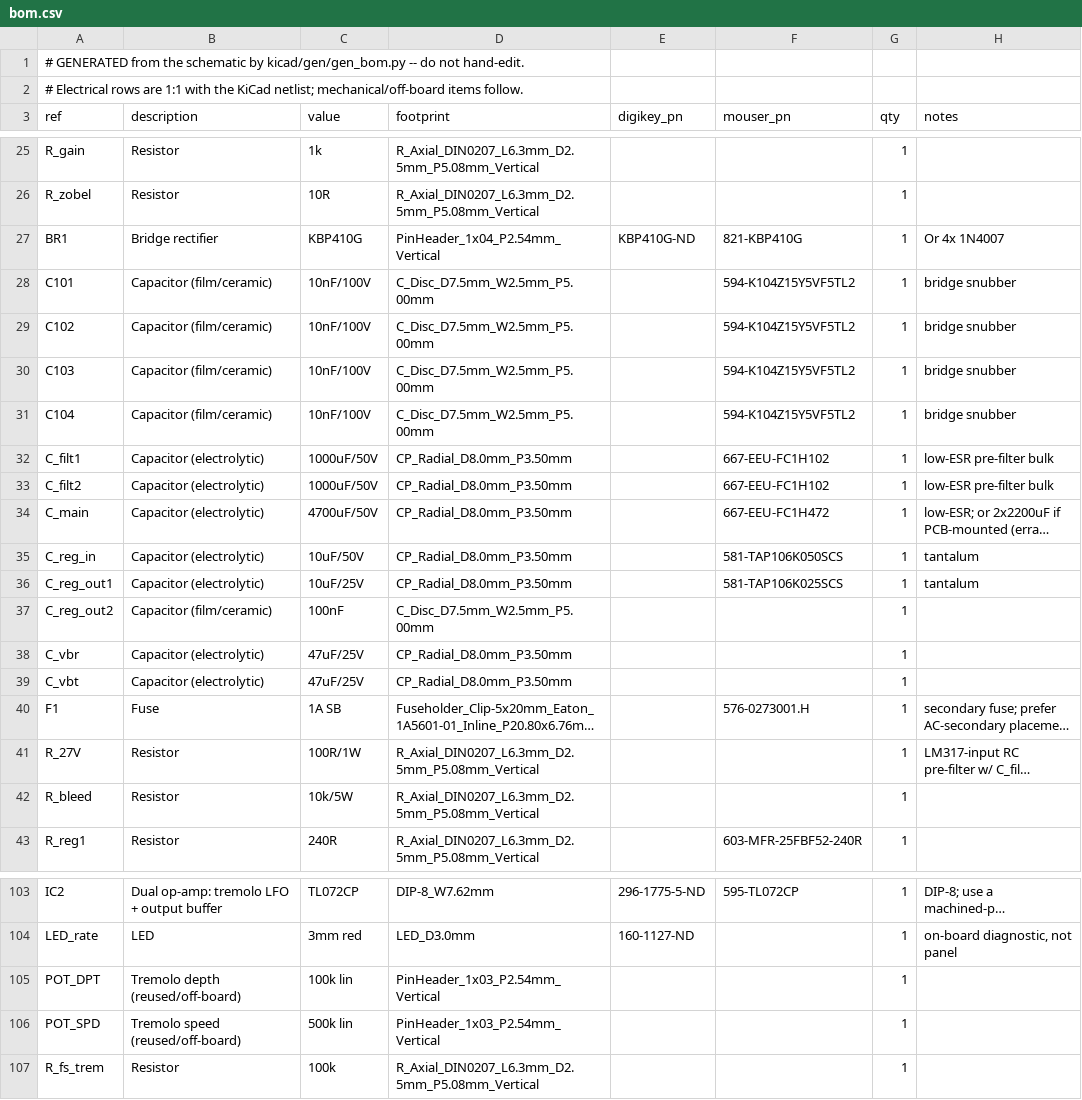
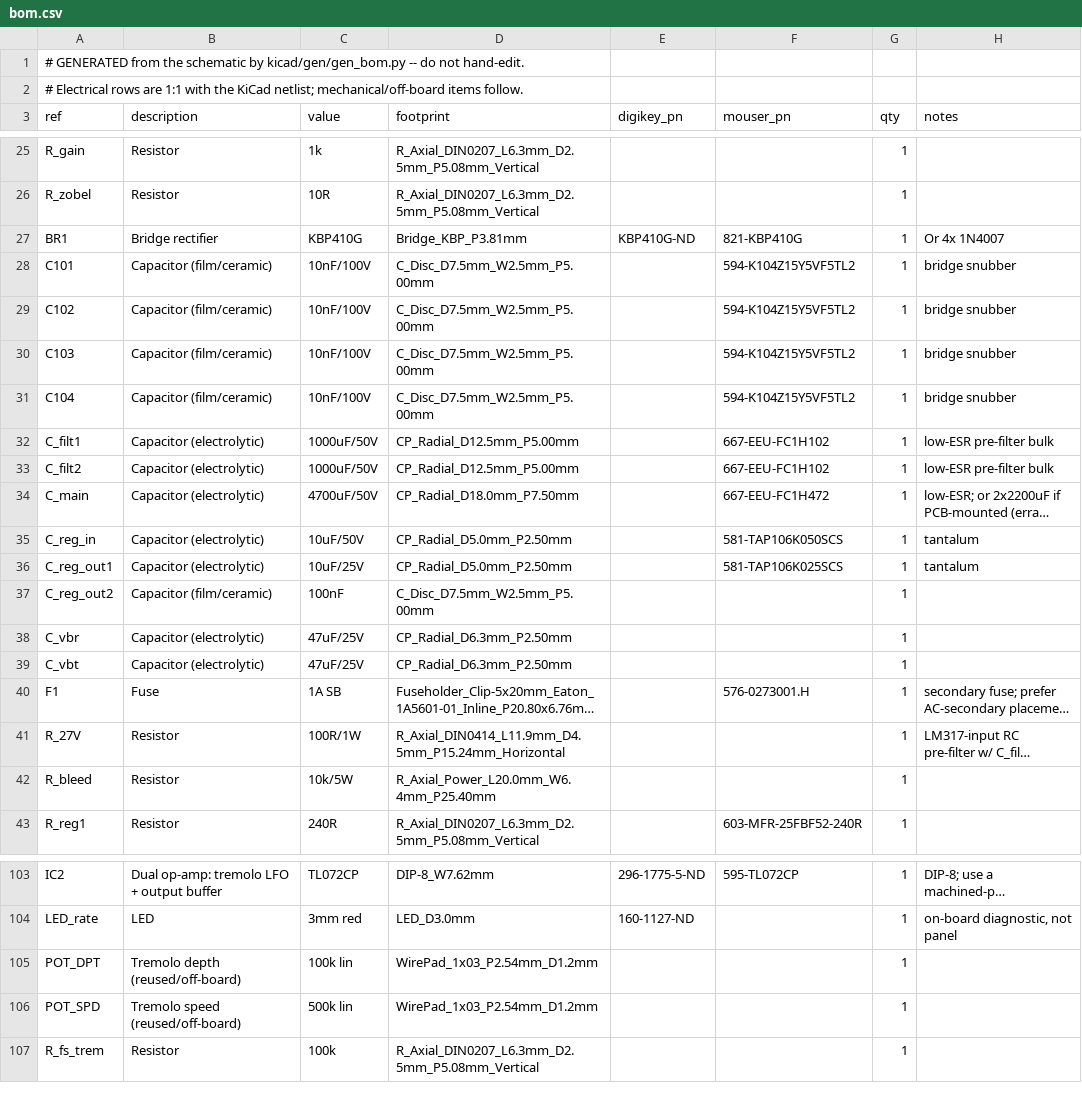
Before and after one commit to jcfurey/cambridge_reverb, a CSV file: bom/bom.csv, drawn as a sheet; only a part is shown, gaps mark what is left out; long unchanged cells end in …; the diff covers the shown part only; the diff names each change by its address in the sheet, - before the commit and + after, or states it on an @@ line.

```diff
--- a/bom/bom.csv
+++ b/bom/bom.csv
-D27 (footprint): PinHeader_1x04_P2.54mm_Vertical
+D27 (footprint): Bridge_KBP_P3.81mm
-D32:D33 (footprint): CP_Radial_D8.0mm_P3.50mm
+D32:D33 (footprint): CP_Radial_D12.5mm_P5.00mm
-D34 (footprint): CP_Radial_D8.0mm_P3.50mm
+D34 (footprint): CP_Radial_D18.0mm_P7.50mm
-D35:D36 (footprint): CP_Radial_D8.0mm_P3.50mm
+D35:D36 (footprint): CP_Radial_D5.0mm_P2.50mm
-D38:D39 (footprint): CP_Radial_D8.0mm_P3.50mm
+D38:D39 (footprint): CP_Radial_D6.3mm_P2.50mm
-D41 (footprint): R_Axial_DIN0207_L6.3mm_D2.5mm_P5.08mm_Vertical
+D41 (footprint): R_Axial_DIN0414_L11.9mm_D4.5mm_P15.24mm_Horizontal
-D42 (footprint): R_Axial_DIN0207_L6.3mm_D2.5mm_P5.08mm_Vertical
+D42 (footprint): R_Axial_Power_L20.0mm_W6.4mm_P25.40mm
-D105:D106 (footprint): PinHeader_1x03_P2.54mm_Vertical
+D105:D106 (footprint): WirePad_1x03_P2.54mm_D1.2mm
```
Also changed, not shown: 20 edited cells elsewhere in this file, bom/bom-grouped.csv, 37 other files.
